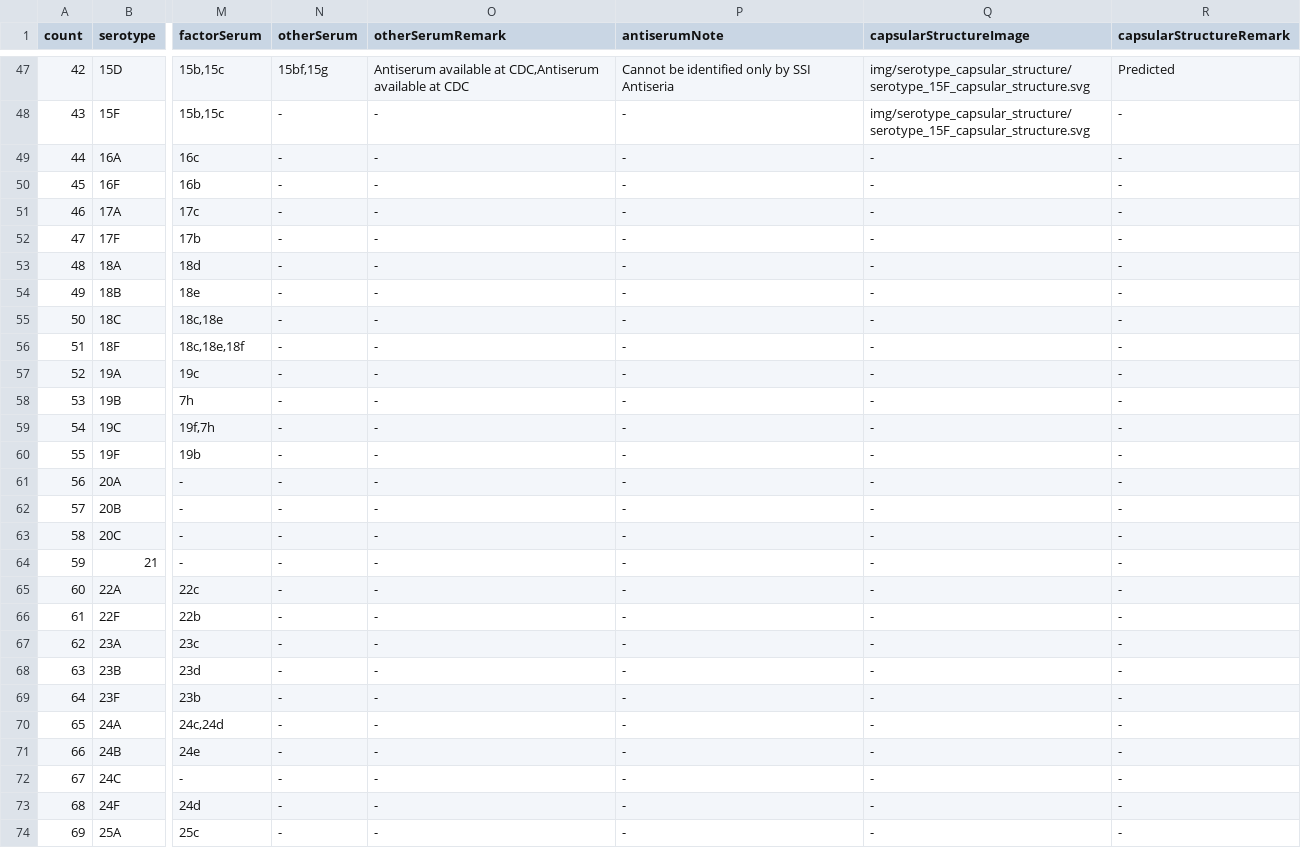
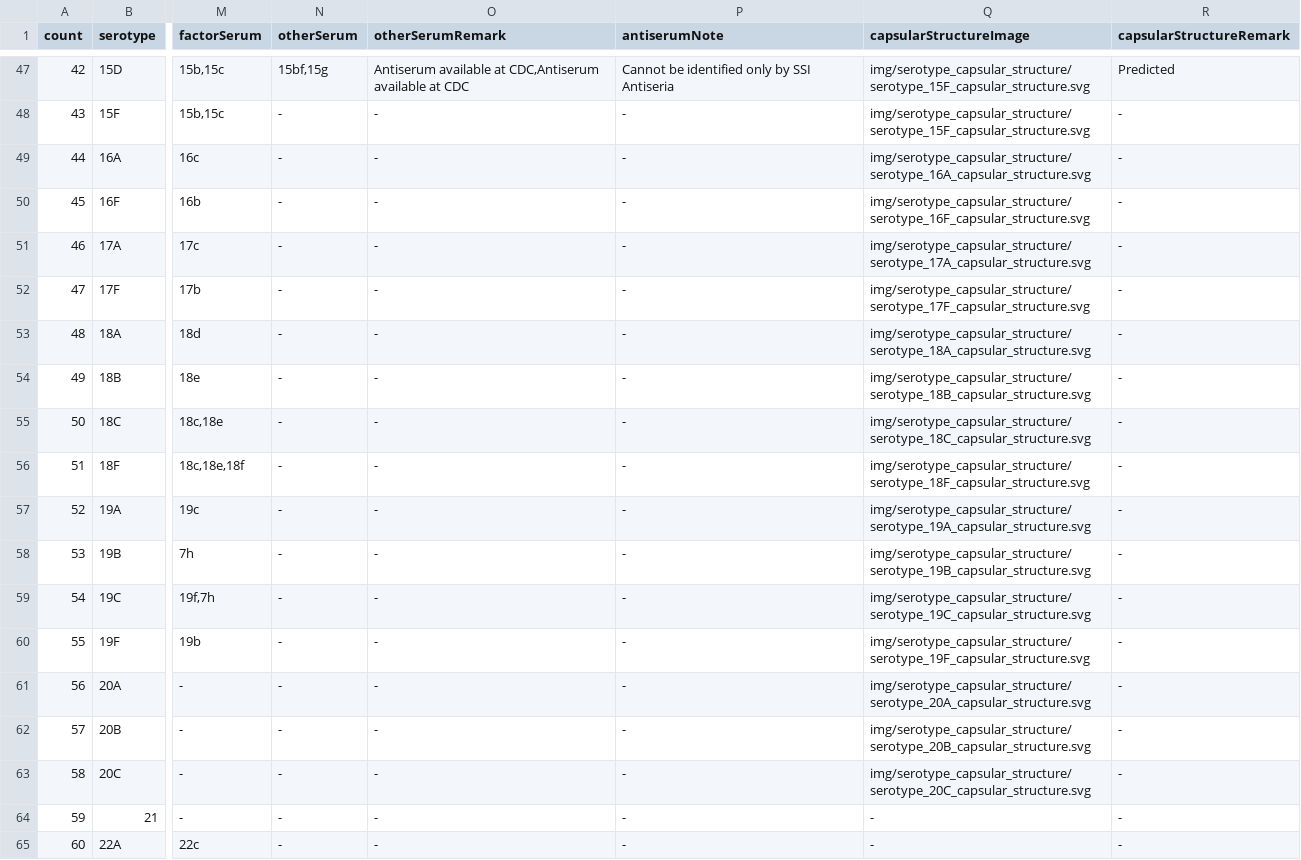
Before and after one commit to sanger-bentley-group/gps-project-website-react, a TSV file: src/content/serotypeTableContent.tsv, drawn as a sheet; only a part is shown, gaps mark what is left out; the shorter side is filled out with more unchanged rows; the diff names each change by its address in the sheet, - before the commit and + after, or states it on an @@ line.

Commit message:
Add capsular structures of serotype 16 - 20

```diff
--- a/src/content/serotypeTableContent.tsv
+++ b/src/content/serotypeTableContent.tsv
-Q49 (capsularStructureImage): -
+Q49 (capsularStructureImage): img/serotype_capsular_structure/serotype_16A_capsular_structure.svg
-Q50 (capsularStructureImage): -
+Q50 (capsularStructureImage): img/serotype_capsular_structure/serotype_16F_capsular_structure.svg
-Q51 (capsularStructureImage): -
+Q51 (capsularStructureImage): img/serotype_capsular_structure/serotype_17A_capsular_structure.svg
-Q52 (capsularStructureImage): -
+Q52 (capsularStructureImage): img/serotype_capsular_structure/serotype_17F_capsular_structure.svg
-Q53 (capsularStructureImage): -
+Q53 (capsularStructureImage): img/serotype_capsular_structure/serotype_18A_capsular_structure.svg
-Q54 (capsularStructureImage): -
+Q54 (capsularStructureImage): img/serotype_capsular_structure/serotype_18B_capsular_structure.svg
-Q55 (capsularStructureImage): -
+Q55 (capsularStructureImage): img/serotype_capsular_structure/serotype_18C_capsular_structure.svg
-Q56 (capsularStructureImage): -
+Q56 (capsularStructureImage): img/serotype_capsular_structure/serotype_18F_capsular_structure.svg
-Q57 (capsularStructureImage): -
+Q57 (capsularStructureImage): img/serotype_capsular_structure/serotype_19A_capsular_structure.svg
-Q58 (capsularStructureImage): -
+Q58 (capsularStructureImage): img/serotype_capsular_structure/serotype_19B_capsular_structure.svg
-Q59 (capsularStructureImage): -
+Q59 (capsularStructureImage): img/serotype_capsular_structure/serotype_19C_capsular_structure.svg
-Q60 (capsularStructureImage): -
+Q60 (capsularStructureImage): img/serotype_capsular_structure/serotype_19F_capsular_structure.svg
-Q61 (capsularStructureImage): -
+Q61 (capsularStructureImage): img/serotype_capsular_structure/serotype_20A_capsular_structure.svg
-Q62 (capsularStructureImage): -
+Q62 (capsularStructureImage): img/serotype_capsular_structure/serotype_20B_capsular_structure.svg
-Q63 (capsularStructureImage): -
+Q63 (capsularStructureImage): img/serotype_capsular_structure/serotype_20C_capsular_structure.svg
```
Also changed, not shown: 15 other files.
